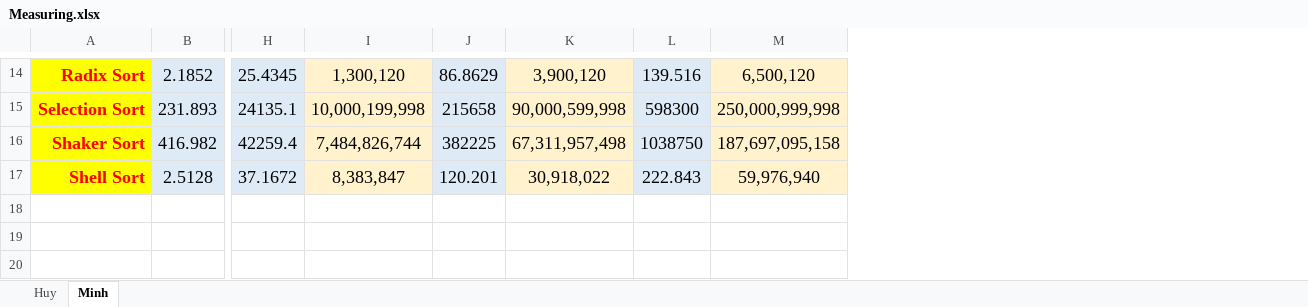
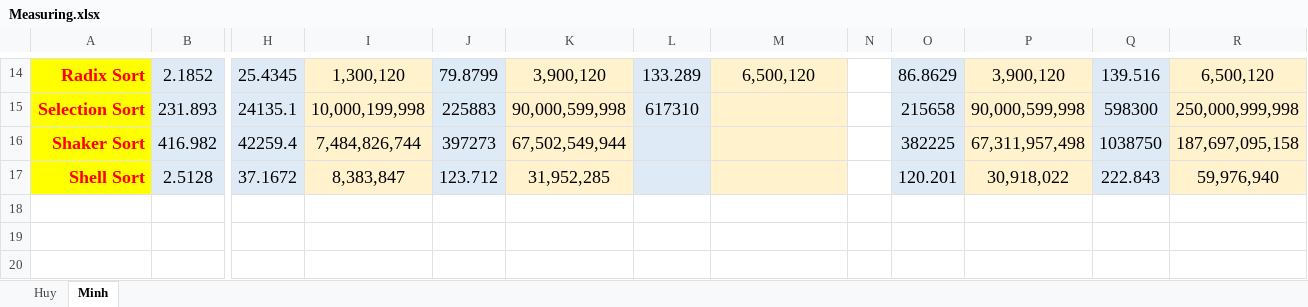
Before and after one commit to Melios22/Lab3_Sorting, an Excel workbook: Report/Measuring.xlsx, sheet Minh, drawn as a sheet; only a part is shown, gaps mark what is left out; values as stored, in another font and other column widths than the file's, no borders; the diff covers the shown part only; the diff names each change by its address in the sheet, - before the commit and + after, or states it on an @@ line.

```diff
--- a/Report/Measuring.xlsx (sheet Minh)
+++ b/Report/Measuring.xlsx (sheet Minh)
+column N, empty
+column O, rows 14-17: 86.8629 | 215658 | 382225 | 120.201
+column P, rows 14-17: 3,900,120 | 90,000,599,998 | 67,311,957,498 | 30,918,022
+column Q, rows 14-17: 139.516 | 598300 | 1038750 | 222.843
+column R, rows 14-17: 6,500,120 | 250,000,999,998 | 187,697,095,158 | 59,976,940
-J14: 86.8629
+J14: 79.8799
-L14: 139.516
+L14: 133.289
-J15: 215658
+J15: 225883
-L15: 598300
+L15: 617310
-M15: 250,000,999,998
+M15: (empty)
-J16: 382225
+J16: 397273
-K16: 67,311,957,498
+K16: 67,502,549,944
-L16: 1038750
+L16: (empty)
-M16: 187,697,095,158
+M16: (empty)
-J17: 120.201
+J17: 123.712
-K17: 30,918,022
+K17: 31,952,285
-L17: 222.843
+L17: (empty)
-M17: 59,976,940
+M17: (empty)
```
Also changed, not shown: 26 edited cells elsewhere in this sheet, 14 other files.
